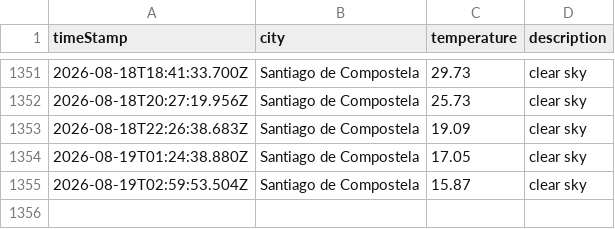
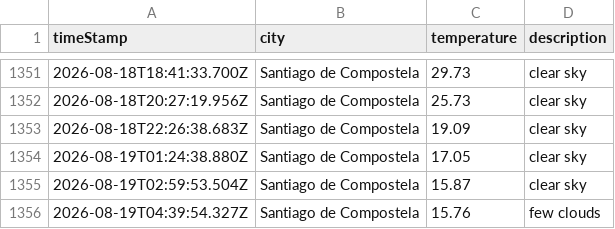
Before and after one commit to jimcousins/Weather-App, a CSV file: data/weather_log.csv, drawn as a sheet; only a part is shown, gaps mark what is left out.

```diff
--- a/data/weather_log.csv
+++ b/data/weather_log.csv
@@ -1355 +1355,2 @@ timeStamp,city,temperature,description
 2026-08-19T02:59:53.504Z,Santiago de Compostela,15.87,clear sky
+2026-08-19T04:39:54.327Z,Santiago de Compostela,15.76,few clouds
```
Also changed, not shown: 1 other file.
